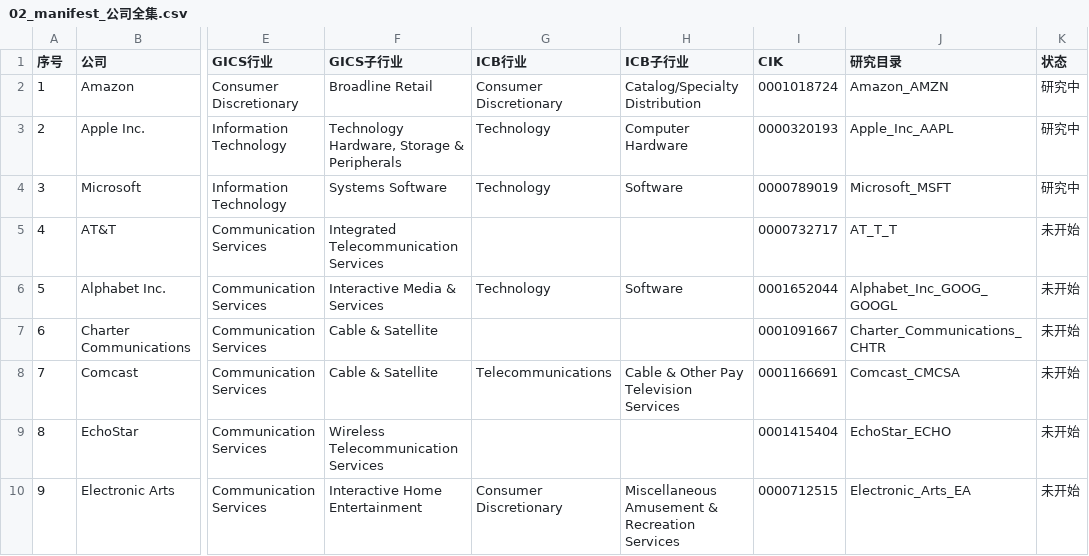
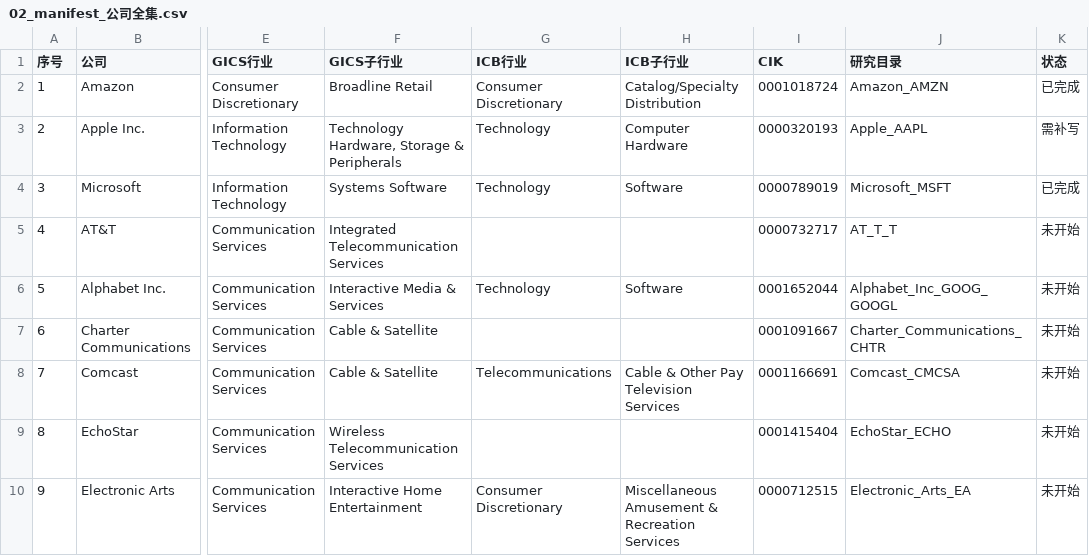
Before and after one commit to FrenkieLeo/TradeSkills, a CSV file: 标普500+纳指100全面分析/02_manifest_公司全集.csv, drawn as a sheet; only a part is shown, gaps mark what is left out; the diff names each change by its address in the sheet, - before the commit and + after, or states it on an @@ line.

Commit message:
update batch 001 company statuses

```diff
--- a/标普500+纳指100全面分析/02_manifest_公司全集.csv
+++ b/标普500+纳指100全面分析/02_manifest_公司全集.csv
-K2 (状态): 研究中
+K2 (状态): 已完成
-J3 (研究目录): Apple_Inc_AAPL
+J3 (研究目录): Apple_AAPL
-K3 (状态): 研究中
+K3 (状态): 需补写
-K4 (状态): 研究中
+K4 (状态): 已完成
```
